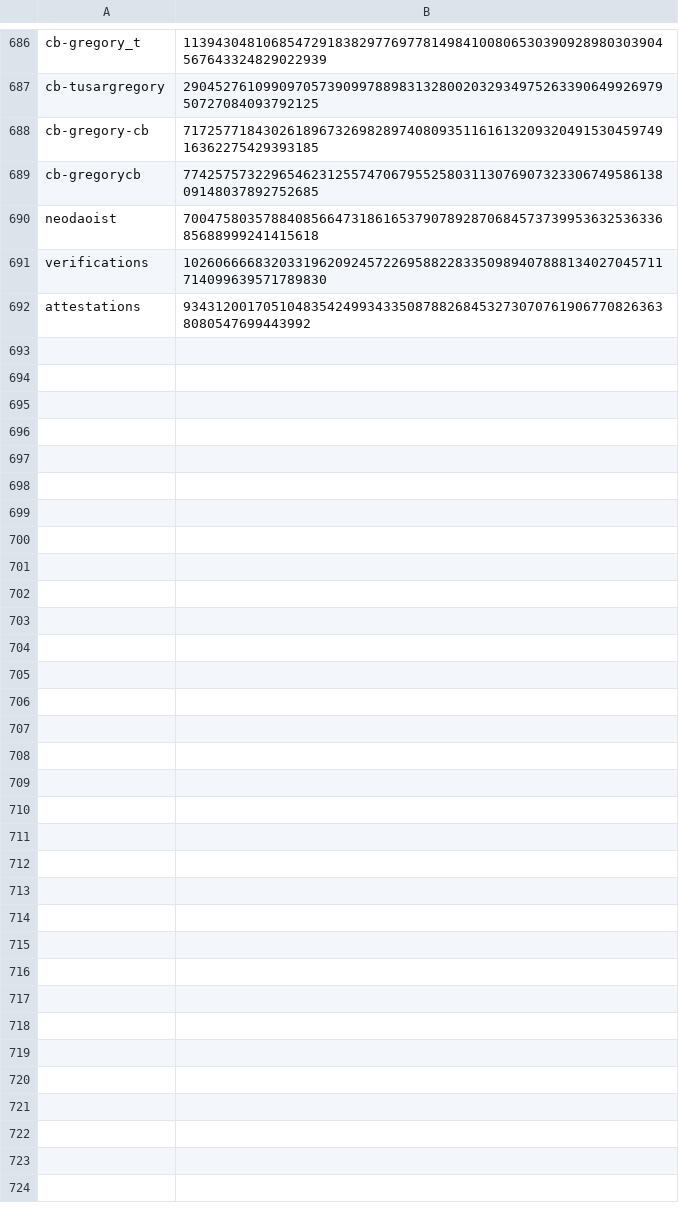
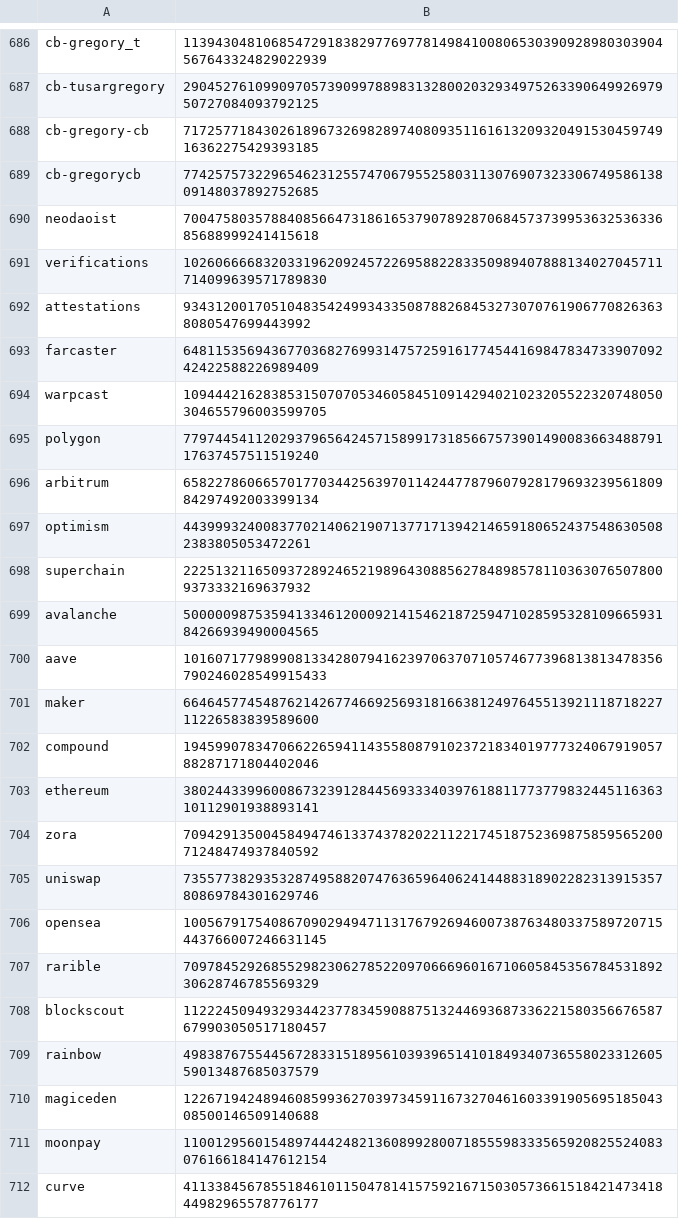
Before and after one commit to base-org/basenames, a CSV file: script/premint/output.csv, drawn as a sheet; only a part is shown, gaps mark what is left out; the diff covers the shown part only.

Commit message:
Run premint4

```diff
--- a/script/premint/output.csv
+++ b/script/premint/output.csv
@@ -692 +692,21 @@ verifications,102606666832033196209245722695882283350989407888134027045711714099
 attestations,9343120017051048354249934335087882684532730707619067708263638080547699443992
+farcaster,64811535694367703682769931475725916177454416984783473390709242422588226989409
+warpcast,109444216283853150707053460584510914294021023205522320748050304655796003599705
+polygon,77974454112029379656424571589917318566757390149008366348879117637457511519240
+arbitrum,65822786066570177034425639701142447787960792817969323956180984297492003399134
+optimism,4439993240083770214062190713771713942146591806524375486305082383805053472261
+superchain,2225132116509372892465219896430885627848985781103630765078009373332169637932
+avalanche,50000098753594133461200092141546218725947102859532810966593184266939490004565
+aave,101607177989908133428079416239706370710574677396813813478356790246028549915433
+maker,66464577454876214267746692569318166381249764551392111871822711226583839589600
+compound,19459907834706622659411435580879102372183401977732406791905788287171804402046
+ethereum,38024433996008673239128445693334039761881177377983244511636310112901938893141
+zora,70942913500458494746133743782022112217451875236987585956520071248474937840592
+uniswap,73557738293532874958820747636596406241448831890228231391535780869784301629746
+opensea,100567917540867090294947113176792694600738763480337589720715443766007246631145
+rarible,70978452926855298230627852209706669601671060584535678453189230628746785569329
+blockscout,112224509493293442377834590887513244693687336221580356676587679903050517180457
+rainbow,49838767554456728331518956103939651410184934073655802331260559013487685037579
+magiceden,12267194248946085993627039734591167327046160339190569518504308500146509140688
+moonpay,110012956015489744424821360899280071855598333565920825524083076166184147612154
+curve,41133845678551846101150478141575921671503057366151842147341844982965578776177
```
Also changed, not shown: 25 added rows elsewhere in this file, 2 other files.
